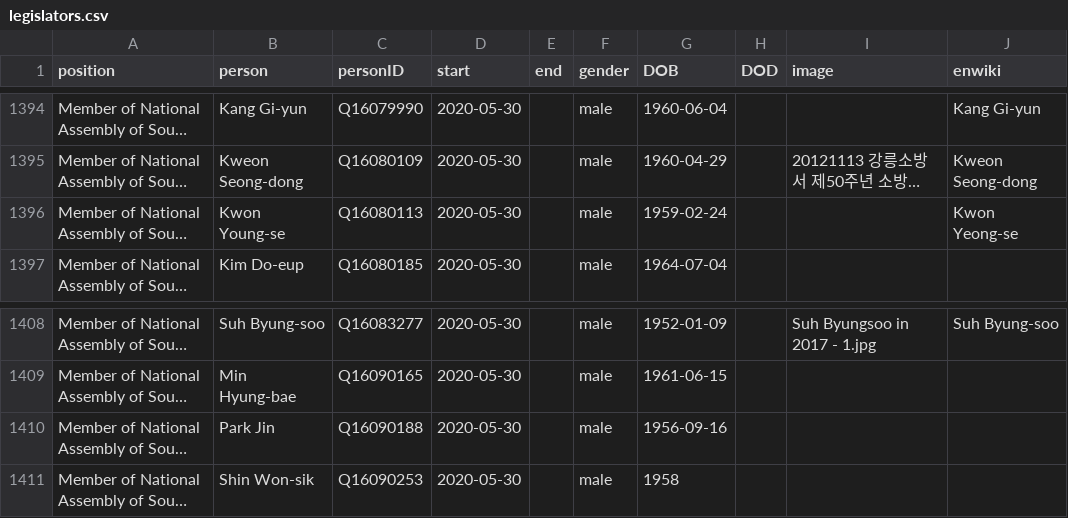
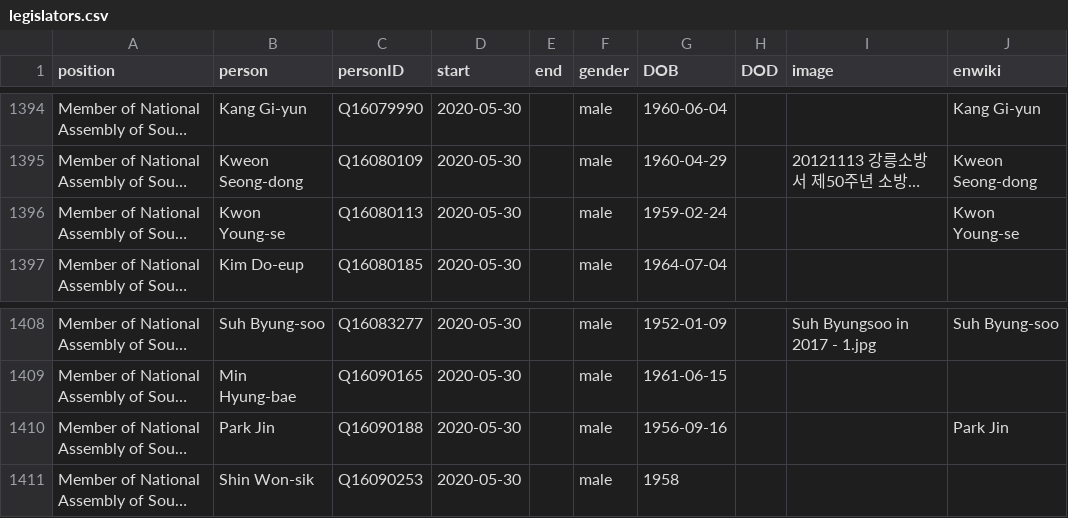
Before and after one commit to every-politician-scrapers/south-korea-ministers, a CSV file: html/legislators.csv, drawn as a sheet; only a part is shown, gaps mark what is left out; long unchanged cells end in …; the diff covers the shown part only; the diff names each change by its address in the sheet, - before the commit and + after, or states it on an @@ line.

```diff
--- a/html/legislators.csv
+++ b/html/legislators.csv
-J1396 (enwiki): Kwon Yeong-se
+J1396 (enwiki): Kwon Young-se
-J1410 (enwiki): (empty)
+J1410 (enwiki): Park Jin
```
Also changed, not shown: 6 edited cells elsewhere in this file, html/current.csv, html/holders21.csv.
